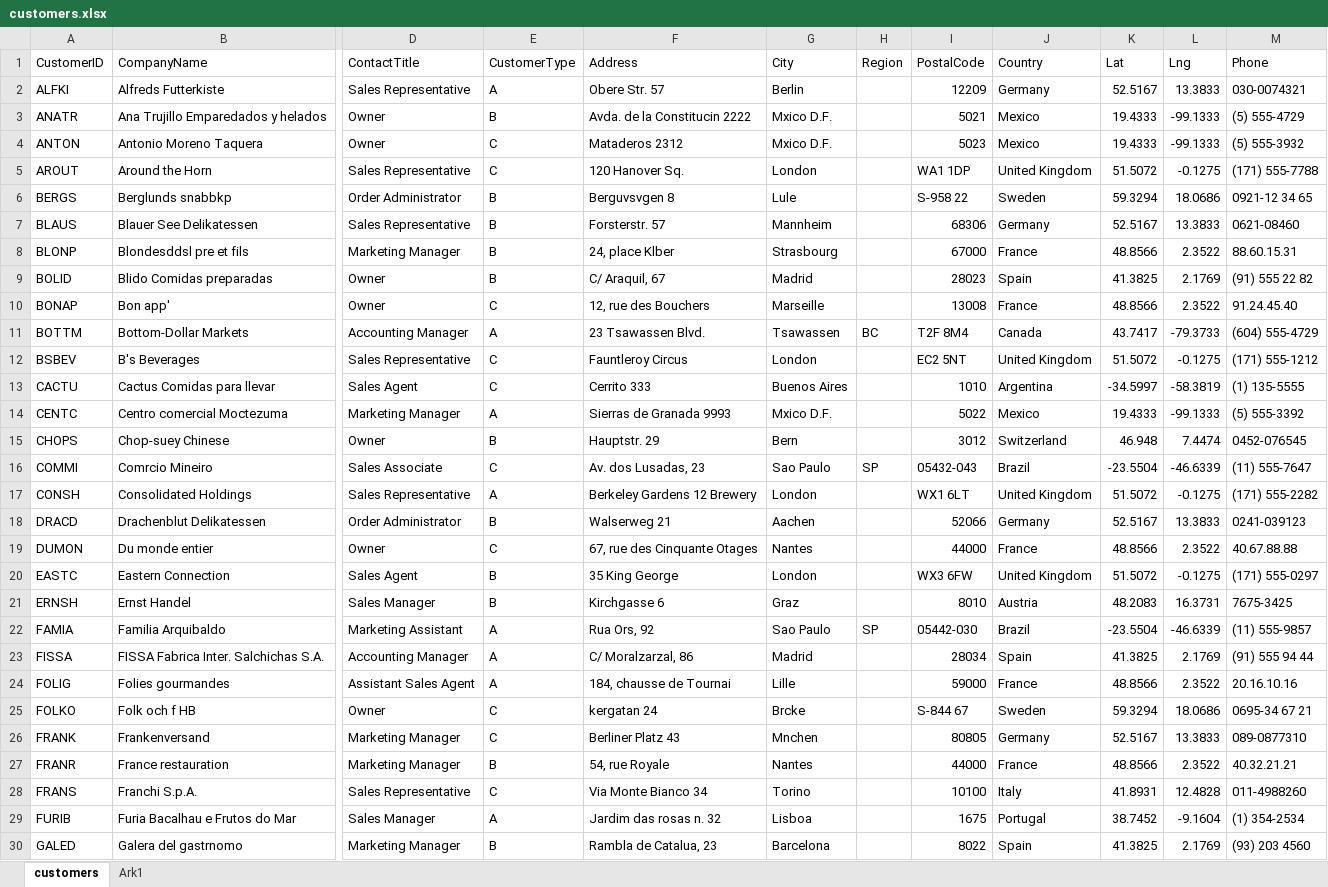
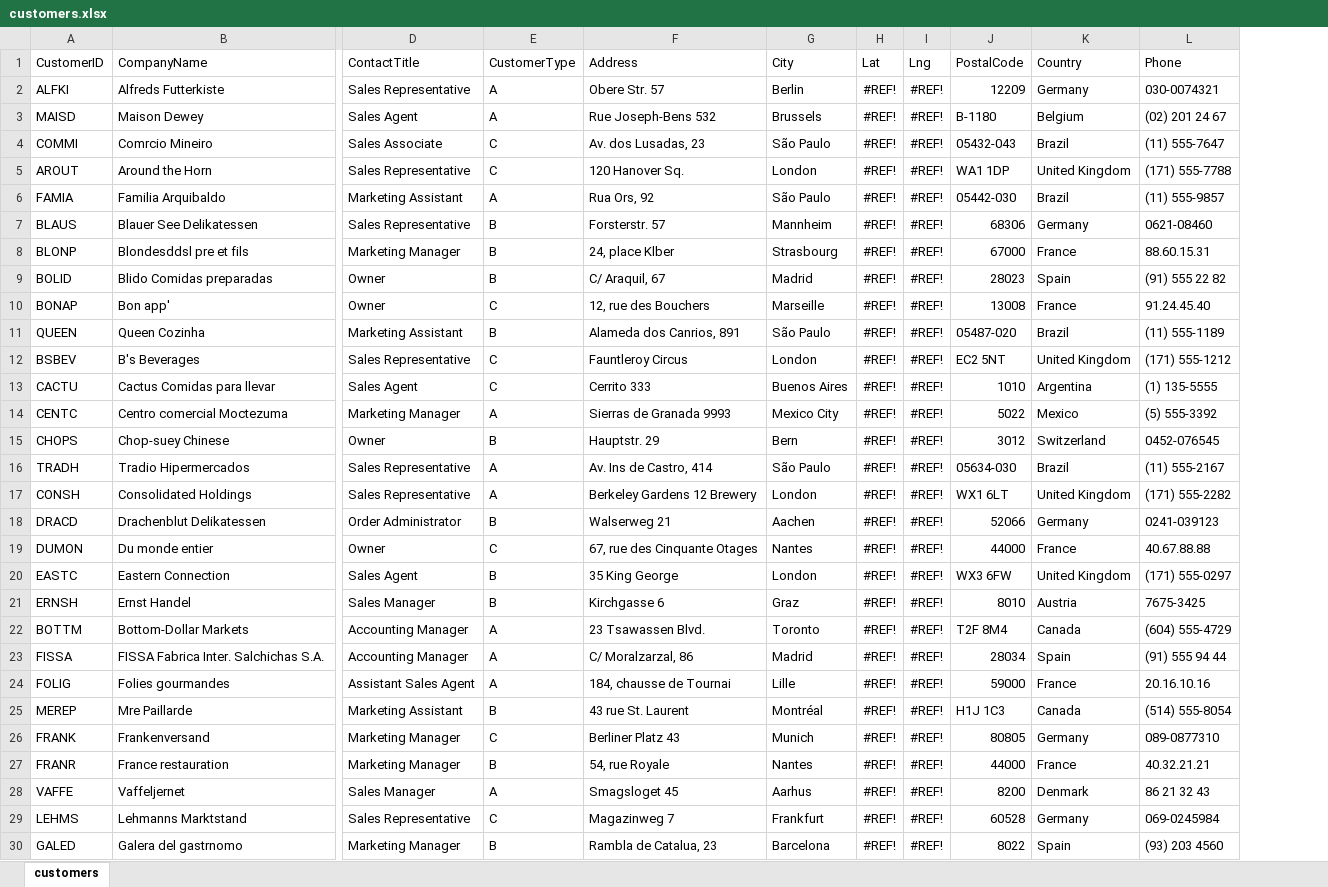
Before and after one commit to officegeek/data, an Excel workbook: customers.xlsx, sheet customers, drawn as a sheet; only a part is shown, gaps mark what is left out; values as stored, in another font and other column widths than the file's, no borders; removed rows and columns are numbered as before the commit, all else as after; rows hold the shown columns only; the diff covers the shown part only; the diff names each change by its address in the sheet, - before the commit and + after, or states it on an @@ line.

```diff
--- a/customers.xlsx (sheet customers)
+++ b/customers.xlsx (sheet customers)
-sheet tab: Ark1
-column H (Region), empty
+column H (Lat), row 2: #REF!; row 5: #REF!; rows 7-10: all #REF!; rows 12-15: all #REF!; rows 17-21: all #REF!; rows 23-24: #REF! | #REF!; rows 26-27: #REF! | #REF!; row 30: #REF!
+column I (Lng), row 2: #REF!; row 5: #REF!; rows 7-10: all #REF!; rows 12-15: all #REF!; rows 17-21: all #REF!; rows 23-24: #REF! | #REF!; rows 26-27: #REF! | #REF!; row 30: #REF!
-column K (Lat), row 2: 52.5167; row 5: 51.5072; rows 7-10: 52.5167 | 48.8566 | 41.3825 | 48.8566; rows 12-15: 51.5072 | -34.5997 | 19.4333 | 46.948; rows 17-21: 51.5072 | 52.5167 | 48.8566 | 51.5072 | 48.2083; rows 23-24: 41.3825 | 48.8566; rows 26-27: 52.5167 | 48.8566; row 30: 41.3825
-column L (Lng), row 2: 13.3833; row 5: -0.1275; rows 7-10: 13.3833 | 2.3522 | 2.1769 | 2.3522; rows 12-15: -0.1275 | -58.3819 | -99.1333 | 7.4474; rows 17-21: -0.1275 | 13.3833 | 2.3522 | -0.1275 | 16.3731; rows 23-24: 2.1769 | 2.3522; rows 26-27: 13.3833 | 2.3522; row 30: 2.1769
-row 3: ANATR | Ana Trujillo Emparedados y helados | Owner | B | Avda. de la Constitucin 2222 | Mxico D.F. |  | 5021 | Mexico | 19.4333 | -99.1333 | (5) 555-4729
-row 4: ANTON | Antonio Moreno Taquera | Owner | C | Mataderos 2312 | Mxico D.F. |  | 5023 | Mexico | 19.4333 | -99.1333 | (5) 555-3932
+row 3: MAISD | Maison Dewey | Sales Agent | A | Rue Joseph-Bens 532 | Brussels | #REF! | #REF! | B-1180 | Belgium | (02) 201 24 67
+row 4: COMMI | Comrcio Mineiro | Sales Associate | C | Av. dos Lusadas, 23 | São Paulo | #REF! | #REF! | 05432-043 | Brazil | (11) 555-7647
-row 6: BERGS | Berglunds snabbkp | Order Administrator | B | Berguvsvgen 8 | Lule |  | S-958 22 | Sweden | 59.3294 | 18.0686 | 0921-12 34 65
+row 6: FAMIA | Familia Arquibaldo | Marketing Assistant | A | Rua Ors, 92 | São Paulo | #REF! | #REF! | 05442-030 | Brazil | (11) 555-9857
-row 11: BOTTM | Bottom-Dollar Markets | Accounting Manager | A | 23 Tsawassen Blvd. | Tsawassen | BC | T2F 8M4 | Canada | 43.7417 | -79.3733 | (604) 555-4729
+row 11: QUEEN | Queen Cozinha | Marketing Assistant | B | Alameda dos Canrios, 891 | São Paulo | #REF! | #REF! | 05487-020 | Brazil | (11) 555-1189
-G14 (City): Mxico D.F.
+G14 (City): Mexico City
-row 16: COMMI | Comrcio Mineiro | Sales Associate | C | Av. dos Lusadas, 23 | Sao Paulo | SP | 05432-043 | Brazil | -23.5504 | -46.6339 | (11) 555-7647
+row 16: TRADH | Tradio Hipermercados | Sales Representative | A | Av. Ins de Castro, 414 | São Paulo | #REF! | #REF! | 05634-030 | Brazil | (11) 555-2167
-row 22: FAMIA | Familia Arquibaldo | Marketing Assistant | A | Rua Ors, 92 | Sao Paulo | SP | 05442-030 | Brazil | -23.5504 | -46.6339 | (11) 555-9857
+row 22: BOTTM | Bottom-Dollar Markets | Accounting Manager | A | 23 Tsawassen Blvd. | Toronto | #REF! | #REF! | T2F 8M4 | Canada | (604) 555-4729
-row 25: FOLKO | Folk och f HB | Owner | C | kergatan 24 | Brcke |  | S-844 67 | Sweden | 59.3294 | 18.0686 | 0695-34 67 21
+row 25: MEREP | Mre Paillarde | Marketing Assistant | B | 43 rue St. Laurent | Montréal | #REF! | #REF! | H1J 1C3 | Canada | (514) 555-8054
-G26 (City): Mnchen
+G26 (City): Munich
-row 28: FRANS | Franchi S.p.A. | Sales Representative | C | Via Monte Bianco 34 | Torino |  | 10100 | Italy | 41.8931 | 12.4828 | 011-4988260
-row 29: FURIB | Furia Bacalhau e Frutos do Mar | Sales Manager | A | Jardim das rosas n. 32 | Lisboa |  | 1675 | Portugal | 38.7452 | -9.1604 | (1) 354-2534
+row 28: VAFFE | Vaffeljernet | Sales Manager | A | Smagsloget 45 | Aarhus | #REF! | #REF! | 8200 | Denmark | 86 21 32 43
+row 29: LEHMS | Lehmanns Marktstand | Sales Representative | C | Magazinweg 7 | Frankfurt | #REF! | #REF! | 60528 | Germany | 069-0245984
```
Also changed, not shown: 14 added rows, 14 removed rows and 4 edited cells elsewhere in this sheet, 1 other file.
